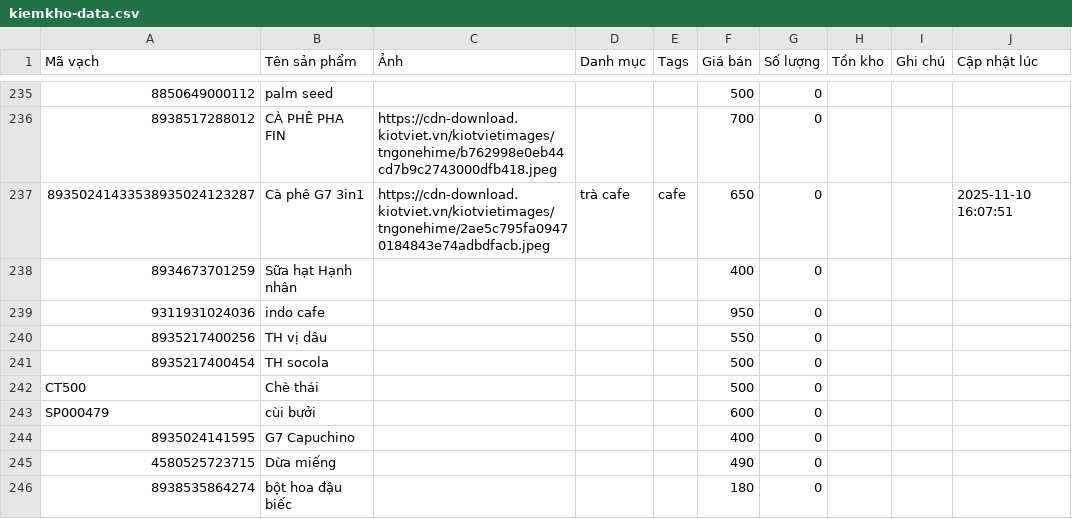
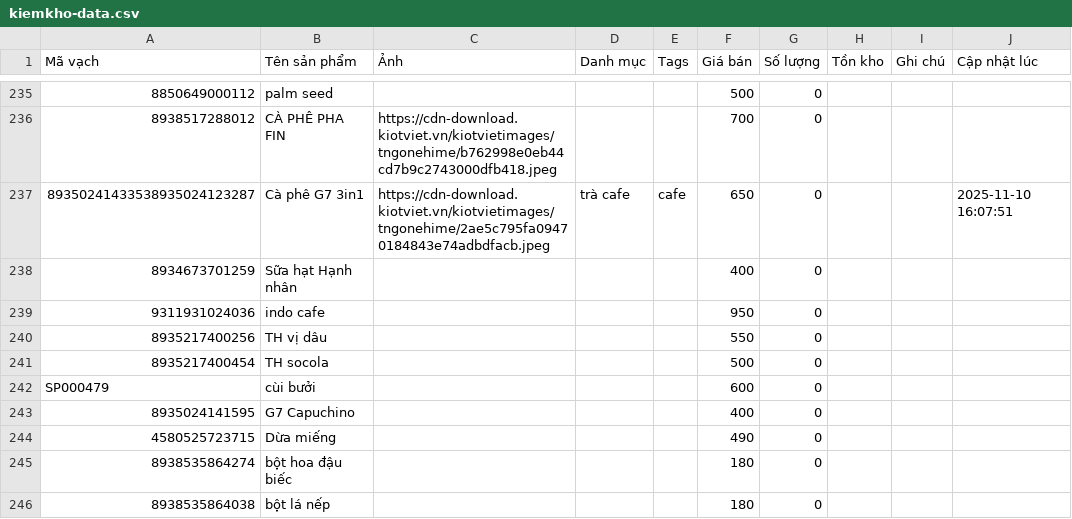
Before and after one commit to tngon462/QR, a CSV file: kiemkho-data.csv, drawn as a sheet; only a part is shown, gaps mark what is left out; the shorter side is filled out with more unchanged rows; the diff names each change by its address in the sheet, - before the commit and + after, or states it on an @@ line.

Commit message:
Update inventory CSV from kiemkho app

```diff
--- a/kiemkho-data.csv
+++ b/kiemkho-data.csv
-row 242: CT500 | Chè thái |  |  |  | 500 | 0
```
